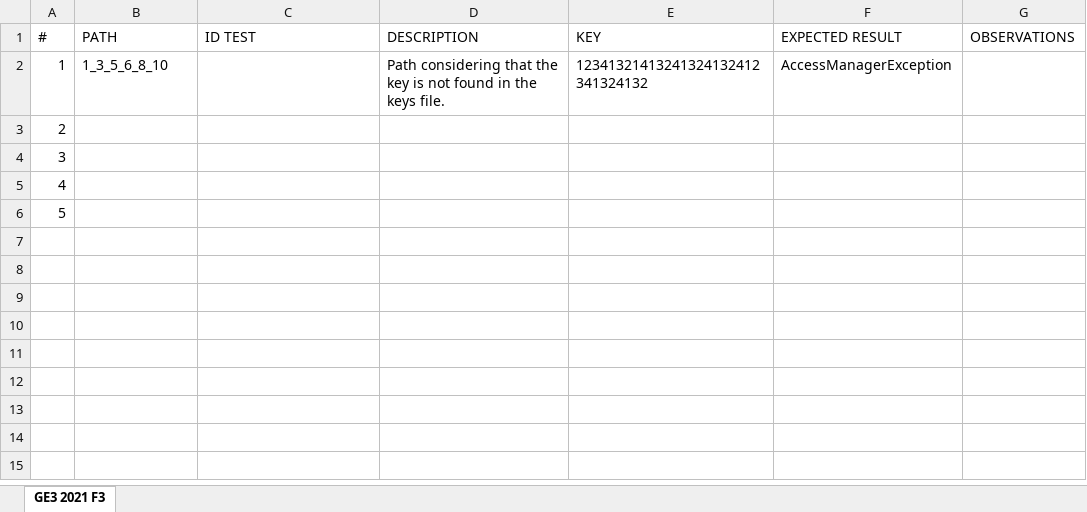
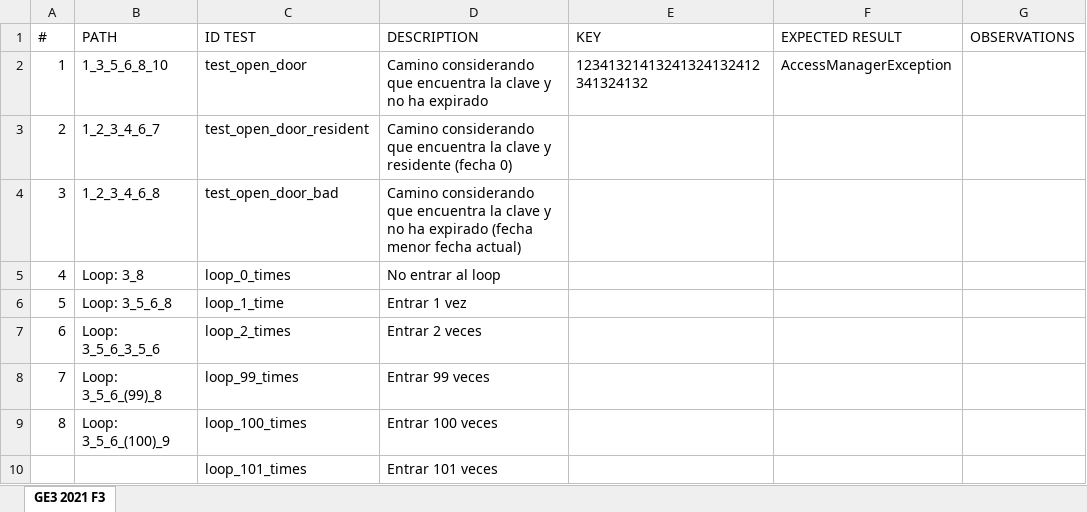
Before and after one commit to 100429094/G81.T17.EG3, an Excel workbook: GE3_TestCasesTemplate_v1.0.xlsx, sheet GE3 2021 F3, drawn as a sheet; values as stored, in another font and other column widths than the file's, no borders; table styles not drawn; the diff names each change by its address in the sheet, - before the commit and + after, or states it on an @@ line.

Commit message:
excel f3 modificado

```diff
--- a/GE3_TestCasesTemplate_v1.0.xlsx (sheet GE3 2021 F3)
+++ b/GE3_TestCasesTemplate_v1.0.xlsx (sheet GE3 2021 F3)
-C2 (ID TEST): (empty)
+C2 (ID TEST): test_open_door
-D2 (DESCRIPTION): Path considering that the key is not found in the keys file.
+D2 (DESCRIPTION): Camino considerando que encuentra la clave y no ha expirado
-B3 (PATH): (empty)
+B3 (PATH): 1_2_3_4_6_7
-C3 (ID TEST): (empty)
+C3 (ID TEST): test_open_door_resident
-D3 (DESCRIPTION): (empty)
+D3 (DESCRIPTION): Camino considerando que encuentra la clave y residente (fecha 0)
-B4 (PATH): (empty)
+B4 (PATH): 1_2_3_4_6_8
-C4 (ID TEST): (empty)
+C4 (ID TEST): test_open_door_bad
-D4 (DESCRIPTION): (empty)
+D4 (DESCRIPTION): Camino considerando que encuentra la clave y no ha expirado (fecha menor fecha actual)
-B5 (PATH): (empty)
+B5 (PATH): Loop: 3_8
-C5 (ID TEST): (empty)
+C5 (ID TEST): loop_0_times
-D5 (DESCRIPTION): (empty)
+D5 (DESCRIPTION): No entrar al loop
-B6 (PATH): (empty)
+B6 (PATH): Loop: 3_5_6_8
-C6 (ID TEST): (empty)
+C6 (ID TEST): loop_1_time
-D6 (DESCRIPTION): (empty)
+D6 (DESCRIPTION): Entrar 1 vez
+row 7: 6 | Loop: 3_5_6_3_5_6 | loop_2_times | Entrar 2 veces
+row 8: 7 | Loop: 3_5_6_(99)_8 | loop_99_times | Entrar 99 veces
+row 9: 8 | Loop: 3_5_6_(100)_9 | loop_100_times | Entrar 100 veces
+row 10:  |  | loop_101_times | Entrar 101 veces
```
